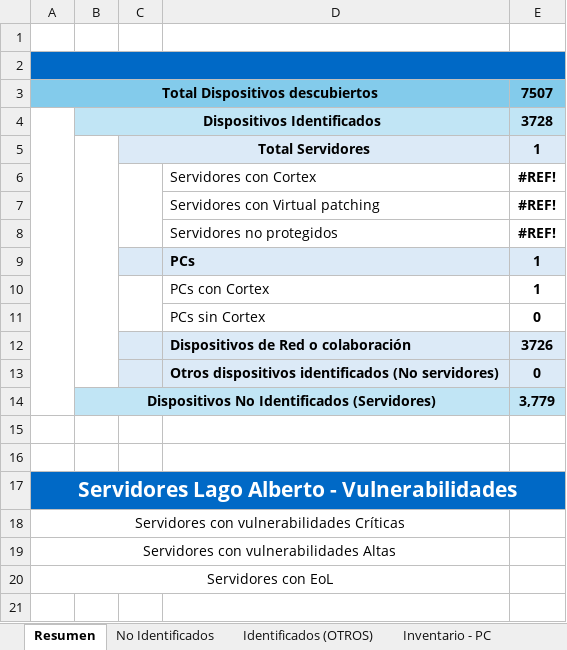
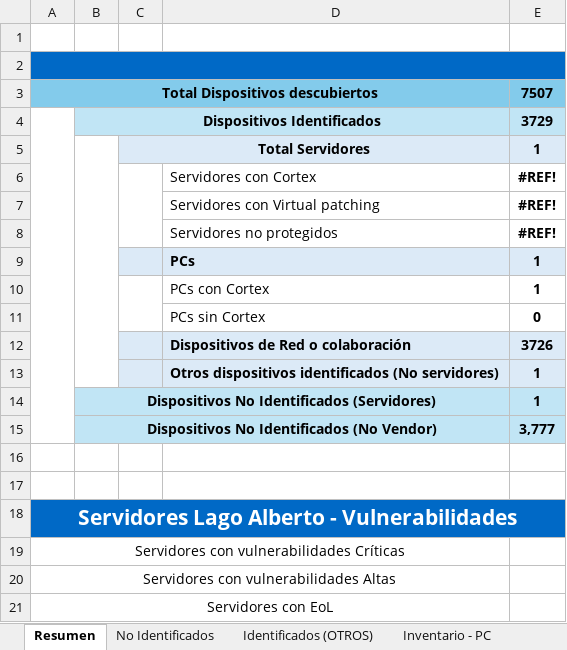
Before and after one commit to JesusArellano16/AXO, an Excel workbook: src/Reporte_Discovery.xlsx, sheet Resumen, drawn as a sheet; values as stored, in another font and other column widths than the file's, no borders; the diff names each change by its address in the sheet, - before the commit and + after, or states it on an @@ line.

```diff
--- a/src/Reporte_Discovery.xlsx (sheet Resumen)
+++ b/src/Reporte_Discovery.xlsx (sheet Resumen)
-E4: 3728
+E4: 3729
-E13: 0
+E13: 1
-E14: 3,779
+E14: 1
+row 15:  | Dispositivos No Identificados (No Vendor) |  |  | 3,777
```
Also changed, not shown: sheet Inventario - Red, sheet Inventario No Identificados, sheet Inventario Identificados, 10 other files.
